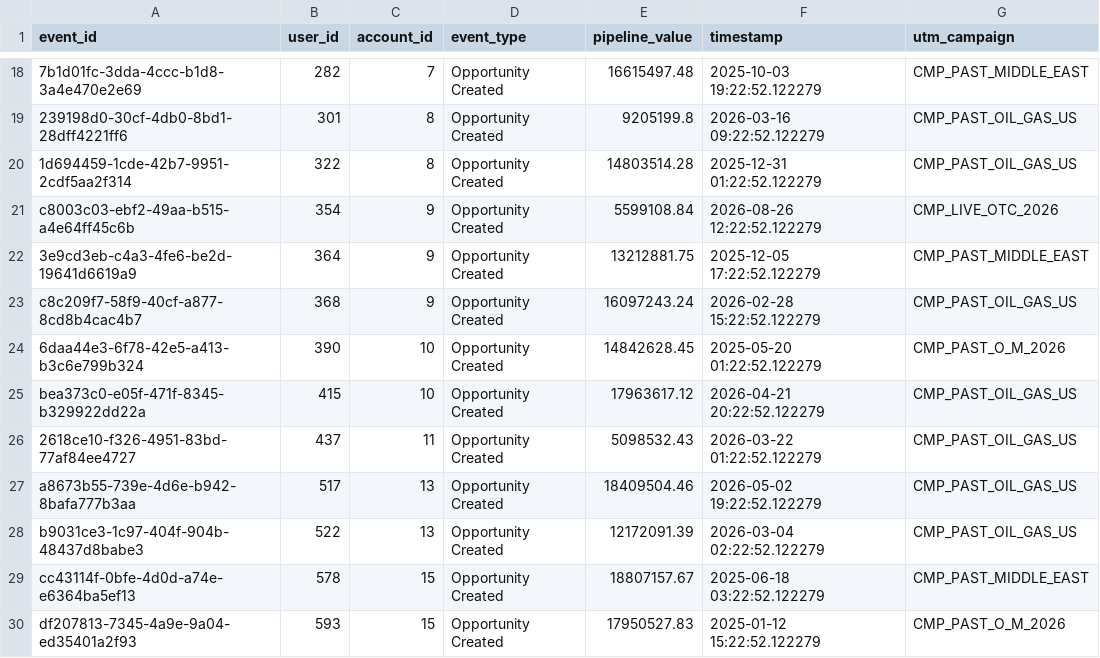
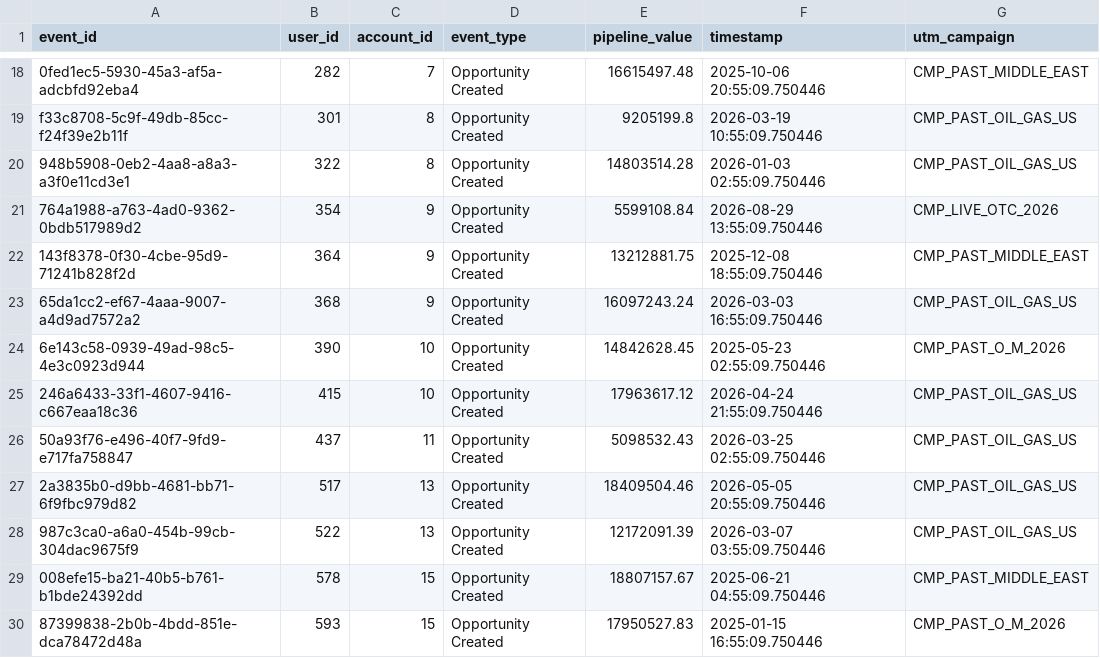
Before and after one commit to MatVanDenArt/MSSE---Capstone---Campaign-Telemetry-Engine, a CSV file: app/data/pipeline/outputs/crm_opps_baseline.csv, drawn as a sheet; only a part is shown, gaps mark what is left out; the diff covers the shown part only; the diff names each change by its address in the sheet, - before the commit and + after, or states it on an @@ line.

```diff
--- a/app/data/pipeline/outputs/crm_opps_baseline.csv
+++ b/app/data/pipeline/outputs/crm_opps_baseline.csv
-A18 (event_id): 7b1d01fc-3dda-4ccc-b1d8-3a4e470e2e69
+A18 (event_id): 0fed1ec5-5930-45a3-af5a-adcbfd92eba4
-F18 (timestamp): 2025-10-03 19:22:52.122279
+F18 (timestamp): 2025-10-06 20:55:09.750446
-A19 (event_id): 239198d0-30cf-4db0-8bd1-28dff4221ff6
+A19 (event_id): f33c8708-5c9f-49db-85cc-f24f39e2b11f
-F19 (timestamp): 2026-03-16 09:22:52.122279
+F19 (timestamp): 2026-03-19 10:55:09.750446
-A20 (event_id): 1d694459-1cde-42b7-9951-2cdf5aa2f314
+A20 (event_id): 948b5908-0eb2-4aa8-a8a3-a3f0e11cd3e1
-F20 (timestamp): 2025-12-31 01:22:52.122279
+F20 (timestamp): 2026-01-03 02:55:09.750446
-A21 (event_id): c8003c03-ebf2-49aa-b515-a4e64ff45c6b
+A21 (event_id): 764a1988-a763-4ad0-9362-0bdb517989d2
-F21 (timestamp): 2026-08-26 12:22:52.122279
+F21 (timestamp): 2026-08-29 13:55:09.750446
-A22 (event_id): 3e9cd3eb-c4a3-4fe6-be2d-19641d6619a9
+A22 (event_id): 143f8378-0f30-4cbe-95d9-71241b828f2d
-F22 (timestamp): 2025-12-05 17:22:52.122279
+F22 (timestamp): 2025-12-08 18:55:09.750446
-A23 (event_id): c8c209f7-58f9-40cf-a877-8cd8b4cac4b7
+A23 (event_id): 65da1cc2-ef67-4aaa-9007-a4d9ad7572a2
-F23 (timestamp): 2026-02-28 15:22:52.122279
+F23 (timestamp): 2026-03-03 16:55:09.750446
-A24 (event_id): 6daa44e3-6f78-42e5-a413-b3c6e799b324
+A24 (event_id): 6e143c58-0939-49ad-98c5-4e3c0923d944
-F24 (timestamp): 2025-05-20 01:22:52.122279
+F24 (timestamp): 2025-05-23 02:55:09.750446
-A25 (event_id): bea373c0-e05f-471f-8345-b329922dd22a
+A25 (event_id): 246a6433-33f1-4607-9416-c667eaa18c36
-F25 (timestamp): 2026-04-21 20:22:52.122279
+F25 (timestamp): 2026-04-24 21:55:09.750446
-A26 (event_id): 2618ce10-f326-4951-83bd-77af84ee4727
+A26 (event_id): 50a93f76-e496-40f7-9fd9-e717fa758847
-F26 (timestamp): 2026-03-22 01:22:52.122279
+F26 (timestamp): 2026-03-25 02:55:09.750446
-A27 (event_id): a8673b55-739e-4d6e-b942-8bafa777b3aa
+A27 (event_id): 2a3835b0-d9bb-4681-bb71-6f9fbc979d82
-F27 (timestamp): 2026-05-02 19:22:52.122279
+F27 (timestamp): 2026-05-05 20:55:09.750446
-A28 (event_id): b9031ce3-1c97-404f-904b-48437d8babe3
+A28 (event_id): 987c3ca0-a6a0-454b-99cb-304dac9675f9
-F28 (timestamp): 2026-03-04 02:22:52.122279
+F28 (timestamp): 2026-03-07 03:55:09.750446
-A29 (event_id): cc43114f-0bfe-4d0d-a74e-e6364ba5ef13
+A29 (event_id): 008efe15-ba21-40b5-b761-b1bde24392dd
-F29 (timestamp): 2025-06-18 03:22:52.122279
+F29 (timestamp): 2025-06-21 04:55:09.750446
-A30 (event_id): df207813-7345-4a9e-9a04-ed35401a2f93
+A30 (event_id): 87399838-2b0b-4bdd-851e-dca78472d48a
-F30 (timestamp): 2025-01-12 15:22:52.122279
+F30 (timestamp): 2025-01-15 16:55:09.750446
```
Also changed, not shown: 32 edited cells elsewhere in this file, app/data/pipeline/outputs/crm_opps_abm.csv, app/data/pipeline/outputs/ga4_baseline.csv, 15 other files.
